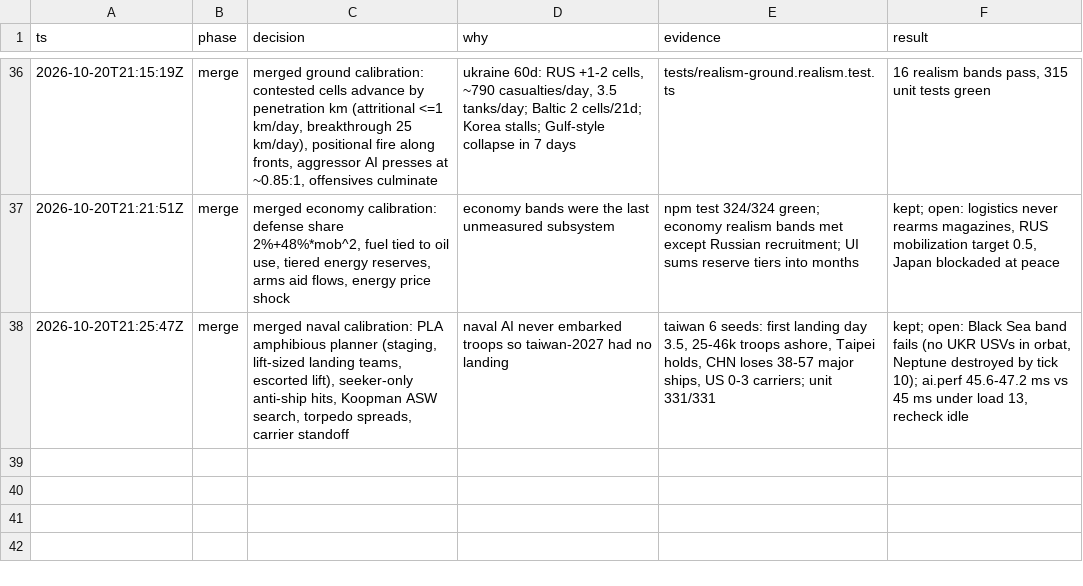
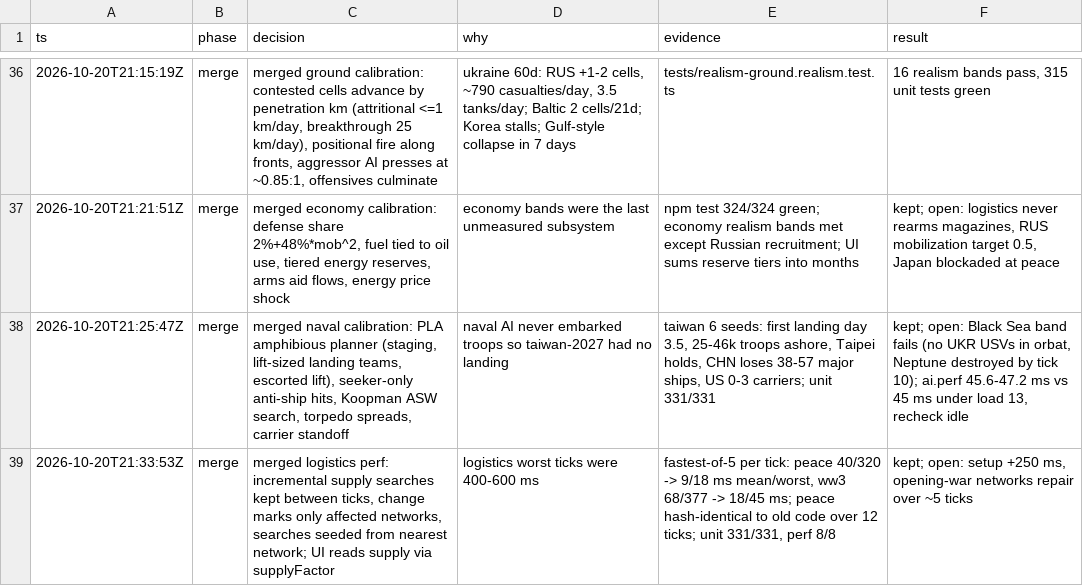
Before and after one commit to achrysaetos/ww3-simulator, a TSV file: .audit/decisions.tsv, drawn as a sheet; only a part is shown, gaps mark what is left out.

```diff
--- a/.audit/decisions.tsv
+++ b/.audit/decisions.tsv
@@ -38 +38,2 @@ ts	phase	decision	why	evidence	result
 2026-10-20T21:25:47Z	merge	merged naval calibration: PLA amphibious planner (staging, lift-sized landing teams, escorted lift), seeker-only anti-ship hits, Koopman ASW search, torpedo spreads, carrier standoff	naval AI never embarked troops so taiwan-2027 had no landing	taiwan 6 seeds: first landing day 3.5, 25-46k troops ashore, Taipei holds, CHN loses 38-57 major ships, US 0-3 carriers; unit 331/331	kept; open: Black Sea band fails (no UKR USVs in orbat, Neptune destroyed by tick 10); ai.perf 45.6-47.2 ms vs 45 ms under load 13, recheck idle
+2026-10-20T21:33:53Z	merge	merged logistics perf: incremental supply searches kept between ticks, change marks only affected networks, searches seeded from nearest network; UI reads supply via supplyFactor	logistics worst ticks were 400-600 ms	fastest-of-5 per tick: peace 40/320 -> 9/18 ms mean/worst, ww3 68/377 -> 18/45 ms; peace hash-identical to old code over 12 ticks; unit 331/331, perf 8/8	kept; open: setup +250 ms, opening-war networks repair over ~5 ticks
```
Also changed, not shown: 1 other file.
